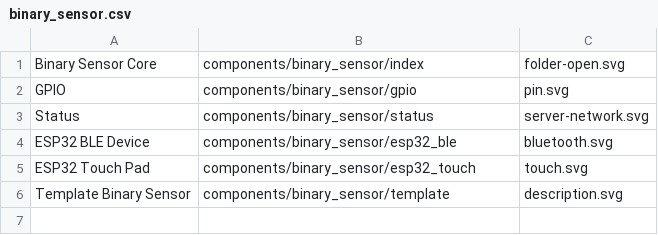
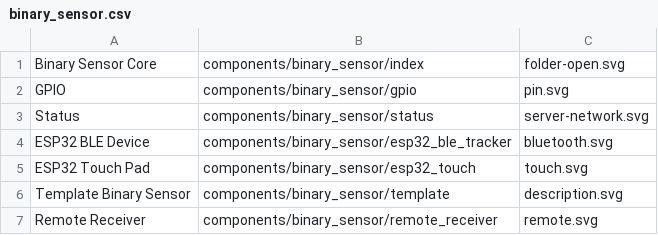
Before and after one commit to esphome/esphome-docs, a CSV file: esphomeyaml/binary_sensor.csv, drawn as a sheet.

```diff
--- a/esphomeyaml/binary_sensor.csv
+++ b/esphomeyaml/binary_sensor.csv
@@ -3,4 +3,5 @@ GPIO, components/binary_sensor/gpio, pin.svg
 Status, components/binary_sensor/status, server-network.svg
-ESP32 BLE Device, components/binary_sensor/esp32_ble, bluetooth.svg
+ESP32 BLE Device, components/binary_sensor/esp32_ble_tracker, bluetooth.svg
 ESP32 Touch Pad, components/binary_sensor/esp32_touch, touch.svg
 Template Binary Sensor, components/binary_sensor/template, description.svg
+Remote Receiver, components/binary_sensor/remote_receiver, remote.svg
```
Also changed, not shown: esphomeyaml/misc.csv, esphomeyaml/sensor.csv, 48 other files.
